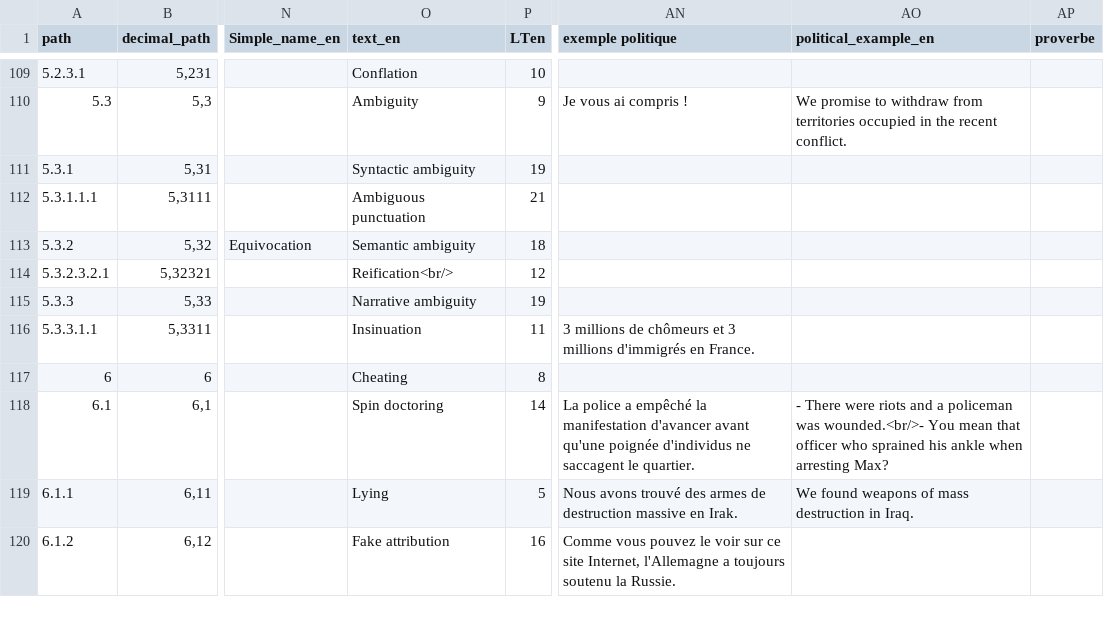
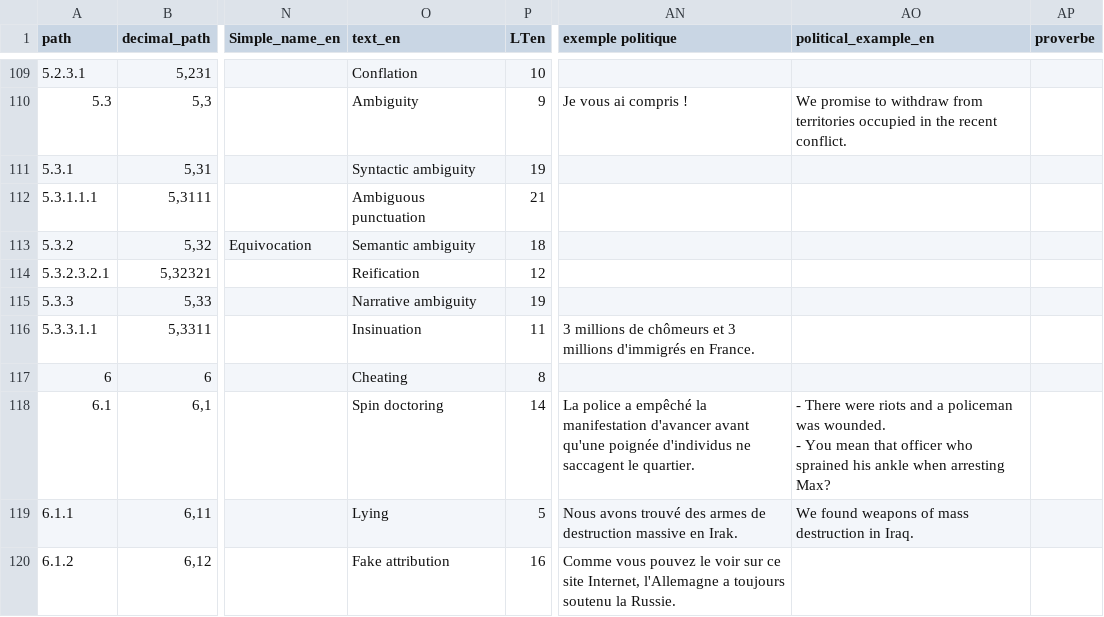
Before and after one commit to ArgumentumGames/Argumentum, a CSV file: Cartes/Fallacies/Argumentum Fallacies - Cards.csv, drawn as a sheet; only a part is shown, gaps mark what is left out; ↵ is a line break in a cell; the diff covers the shown part only; the diff names each change by its address in the sheet, - before the commit and + after, or states it on an @@ line.

```diff
--- a/Cartes/Fallacies/Argumentum Fallacies - Cards.csv
+++ b/Cartes/Fallacies/Argumentum Fallacies - Cards.csv
-O114 (text_en): Reification<br/>
+O114 (text_en): Reification
-AO118 (political_example_en): …policeman was wounded.<br/>- You mean…
+AO118 (political_example_en): …policeman was wounded. ↵ - You mean…
```
Also changed, not shown: 28 edited cells elsewhere in this file, 2 other files.
